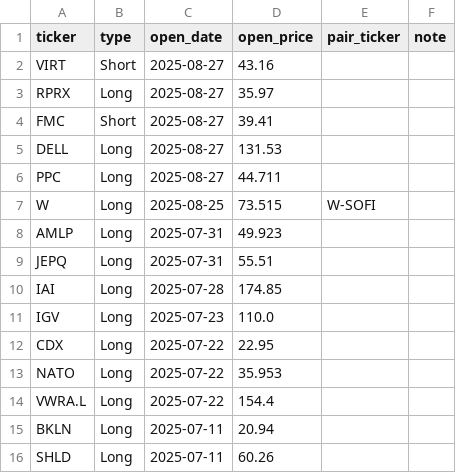
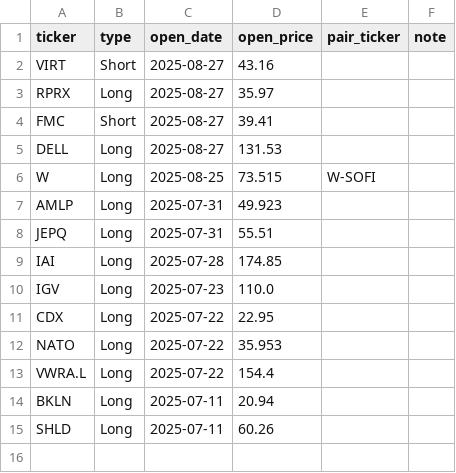
Before and after one commit to edmilinski/edmilinski.github.io, a CSV file: EM_StockTrading/EM_Open_Trades.csv, drawn as a sheet.

Commit message:
Update trades

```diff
--- a/EM_StockTrading/EM_Open_Trades.csv
+++ b/EM_StockTrading/EM_Open_Trades.csv
@@ -5,3 +5,2 @@ FMC,Short,2025-08-27,39.41,,
 DELL,Long,2025-08-27,131.53,,
-PPC,Long,2025-08-27,44.711,,
 W,Long,2025-08-25,73.515,W-SOFI,
```
